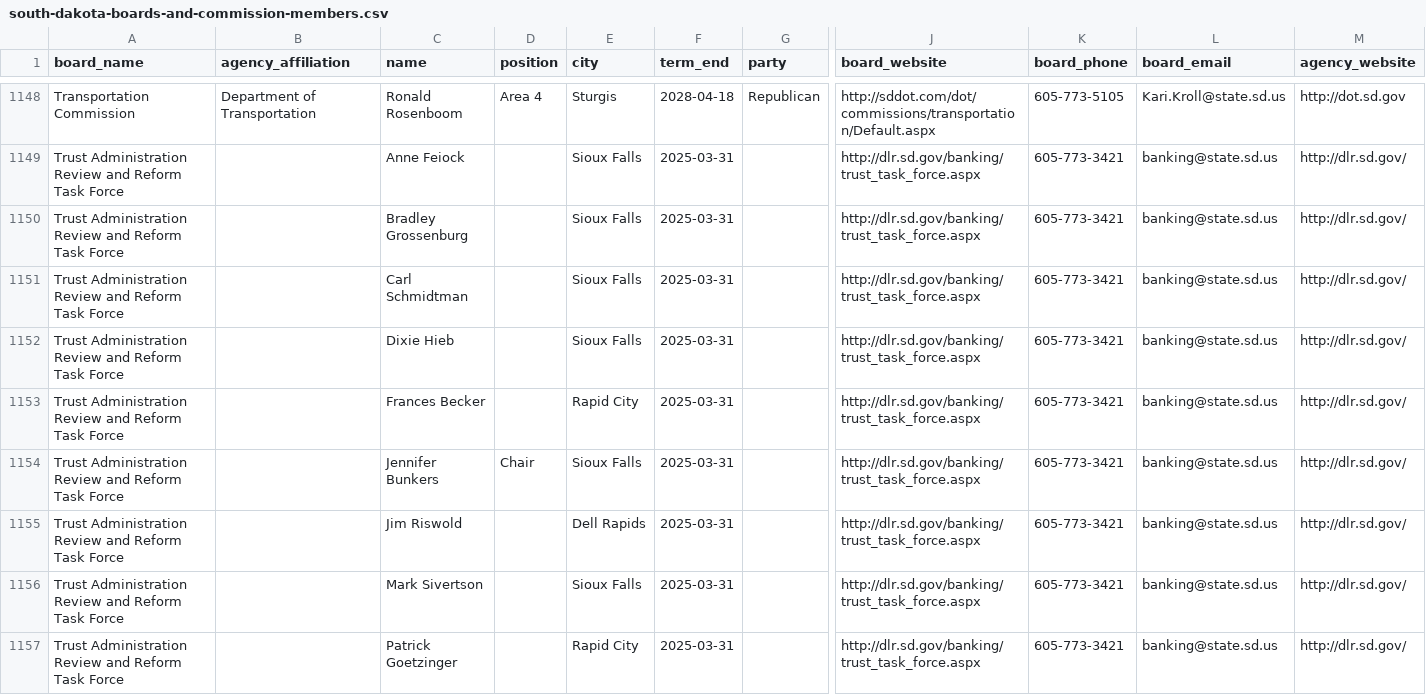
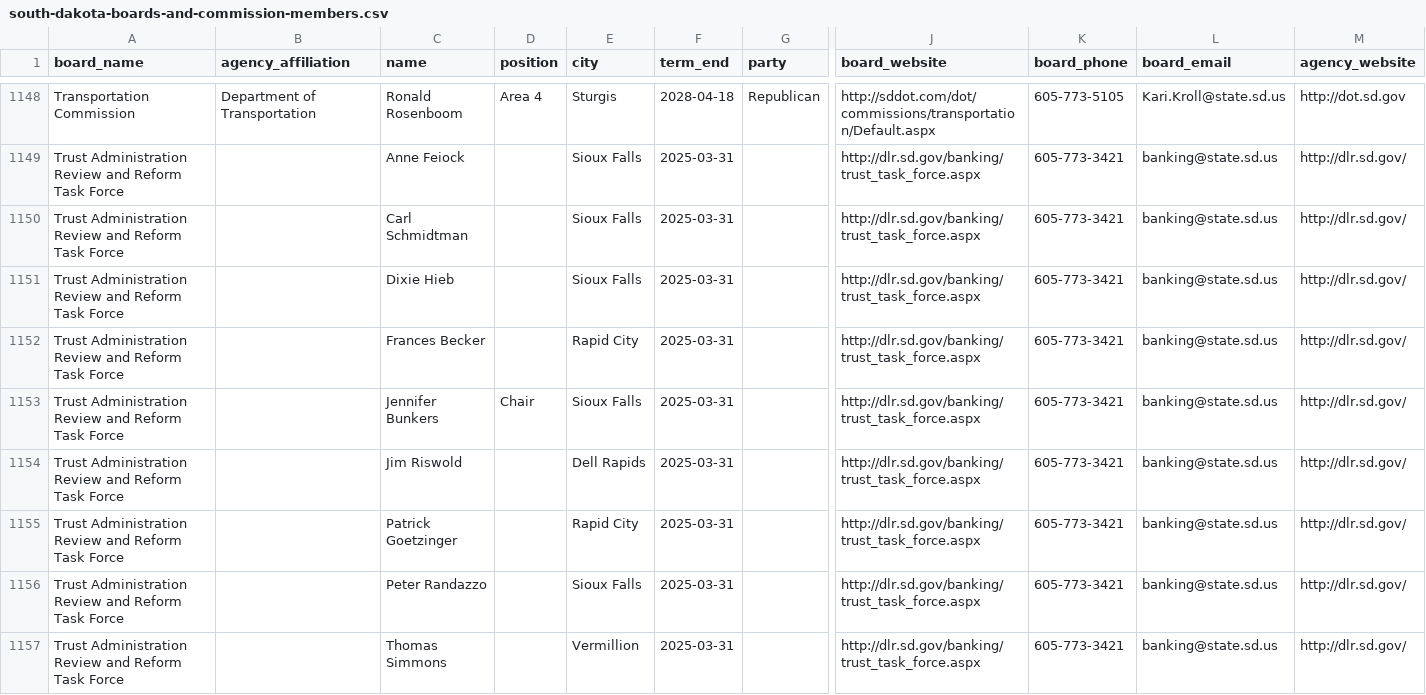
Before and after one commit to cjwinchester/south-dakota-boards-commissions, a CSV file: south-dakota-boards-and-commission-members.csv, drawn as a sheet; only a part is shown, gaps mark what is left out; the shorter side is filled out with more unchanged rows; removed rows and columns are numbered as before the commit, all else as after; rows hold the shown columns only; the diff covers the shown part only; the diff names each change by its address in the sheet, - before the commit and + after, or states it on an @@ line.

```diff
--- a/south-dakota-boards-and-commission-members.csv
+++ b/south-dakota-boards-and-commission-members.csv
-row 1150: Trust Administration Review and Reform Task Force |  | Bradley Grossenburg |  | Sioux Falls | 2025-03-31 |  | http://dlr.sd.gov/banking/trust_task_force.aspx | 605-773-3421 | banking@state.sd.us | http://dlr.sd.gov/
-row 1156: Trust Administration Review and Reform Task Force |  | Mark Sivertson |  | Sioux Falls | 2025-03-31 |  | http://dlr.sd.gov/banking/trust_task_force.aspx | 605-773-3421 | banking@state.sd.us | http://dlr.sd.gov/
```
Also changed, not shown: 4 added rows, 4 removed rows and 7 edited cells elsewhere in this file.
